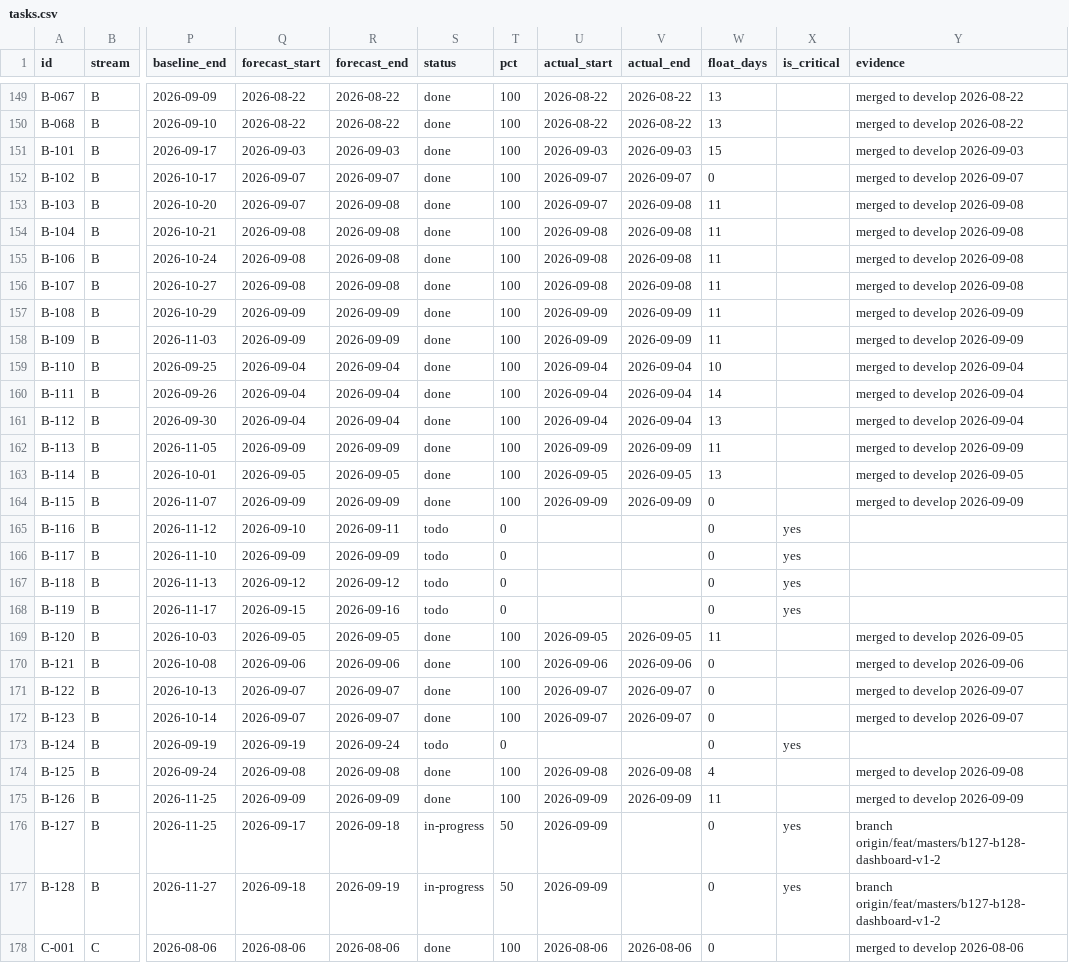
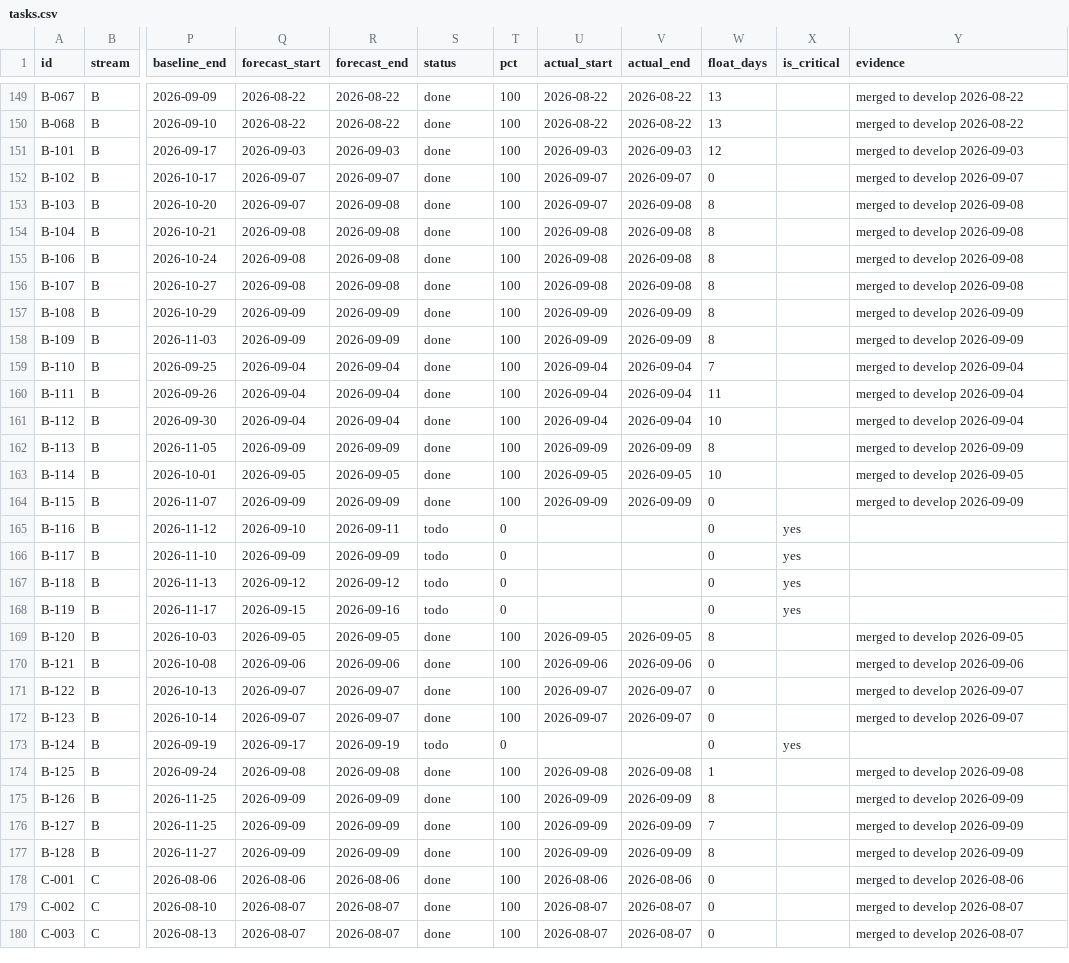
Before and after one commit to debashisedunext/EduTrack, a CSV file: docs/plan/tasks.csv, drawn as a sheet; only a part is shown, gaps mark what is left out; the shorter side is filled out with more unchanged rows; the diff covers the shown part only; the diff names each change by its address in the sheet, - before the commit and + after, or states it on an @@ line.

Commit message:
chore(plan): schedule refresh after push
Regenerated by plan-tracker. Status derived from git.

```diff
--- a/docs/plan/tasks.csv
+++ b/docs/plan/tasks.csv
-W151 (float_days): 15
+W151 (float_days): 12
-W153:W158 (float_days): 11
+W153:W158 (float_days): 8
-W159 (float_days): 10
+W159 (float_days): 7
-W160 (float_days): 14
+W160 (float_days): 11
-W161 (float_days): 13
+W161 (float_days): 10
-W162 (float_days): 11
+W162 (float_days): 8
-W163 (float_days): 13
+W163 (float_days): 10
-W169 (float_days): 11
+W169 (float_days): 8
-Q173 (forecast_start): 2026-09-19
+Q173 (forecast_start): 2026-09-17
-R173 (forecast_end): 2026-09-24
+R173 (forecast_end): 2026-09-19
-W174 (float_days): 4
+W174 (float_days): 1
-W175 (float_days): 11
+W175 (float_days): 8
-Q176 (forecast_start): 2026-09-17
+Q176 (forecast_start): 2026-09-09
-R176 (forecast_end): 2026-09-18
+R176 (forecast_end): 2026-09-09
-S176:S177 (status): in-progress
+S176:S177 (status): done
-T176:T177 (pct): 50
+T176:T177 (pct): 100
-V176:V177 (actual_end): (empty)
+V176:V177 (actual_end): 2026-09-09
-W176 (float_days): 0
+W176 (float_days): 7
-X176:X177 (is_critical): yes
+X176:X177 (is_critical): (empty)
-Y176:Y177 (evidence): branch origin/feat/masters/b127-b128-dashboard-v1-2
+Y176:Y177 (evidence): merged to develop 2026-09-09
-Q177 (forecast_start): 2026-09-18
+Q177 (forecast_start): 2026-09-09
-R177 (forecast_end): 2026-09-19
+R177 (forecast_end): 2026-09-09
-W177 (float_days): 0
+W177 (float_days): 8
```
Also changed, not shown: 40 edited cells elsewhere in this file, 3 other files.
